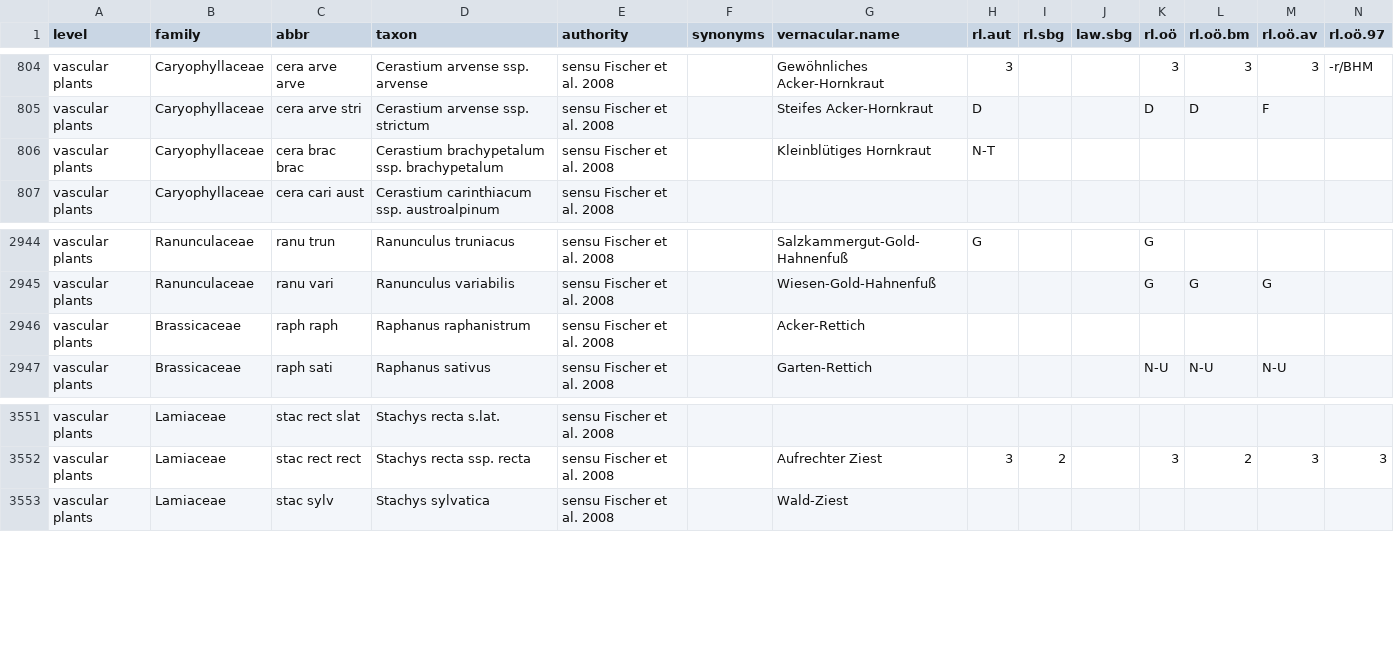
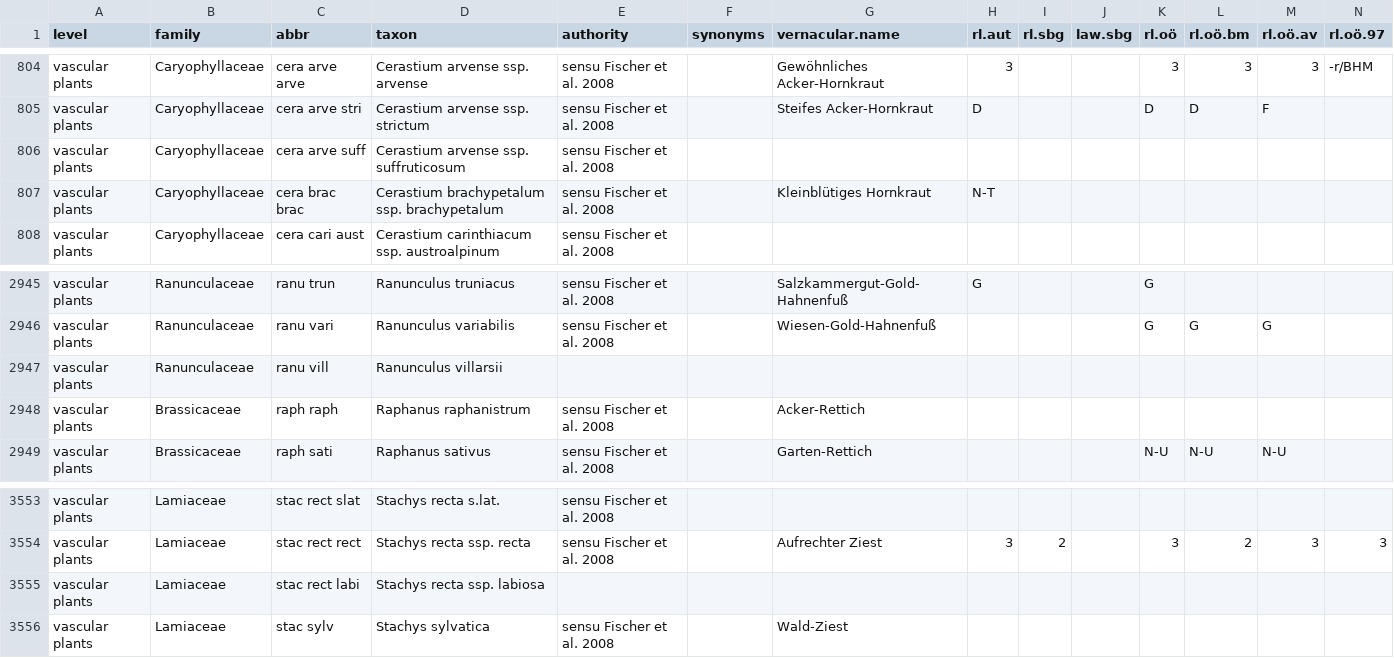
Before and after one commit to kardinal-eros/vegsoup-standards, a CSV file: austrian standard list 2008/austrian standard list 2008.csv, drawn as a sheet; only a part is shown, gaps mark what is left out; rows hold the shown columns only; the diff names each change by its address in the sheet, - before the commit and + after, or states it on an @@ line.

Commit message:
added taxa

```diff
--- a/austrian standard list 2008/austrian standard list 2008.csv
+++ b/austrian standard list 2008/austrian standard list 2008.csv
+row 806: vascular plants | Caryophyllaceae | cera arve suff | Cerastium arvense ssp. suffruticosum | sensu Fischer et al. 2008
+row 2947: vascular plants | Ranunculaceae | ranu vill | Ranunculus villarsii
+row 3555: vascular plants | Lamiaceae | stac rect labi | Stachys recta ssp. labiosa
```
